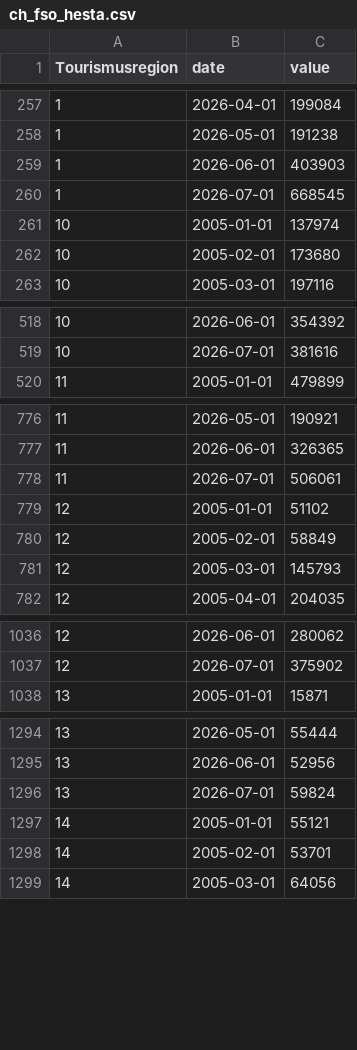
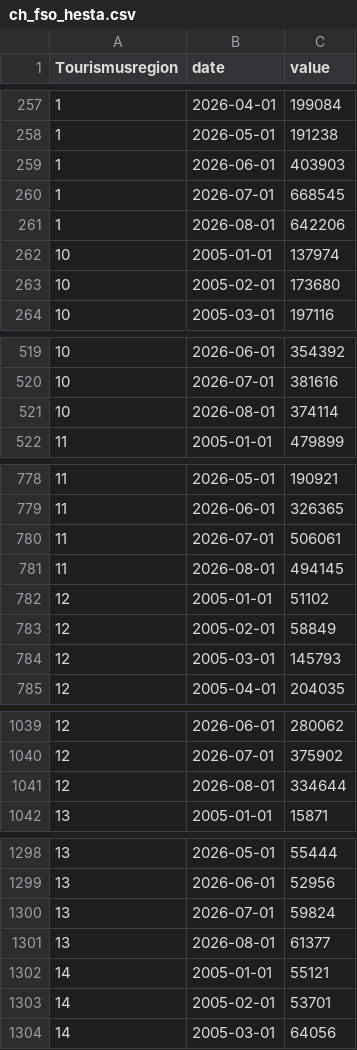
Before and after one commit to cynkra/dataseries-data, a CSV file: data/ch_fso_hesta.csv, drawn as a sheet; only a part is shown, gaps mark what is left out; the diff covers the shown part only.

```diff
--- a/data/ch_fso_hesta.csv
+++ b/data/ch_fso_hesta.csv
@@ -260,2 +260,3 @@ Tourismusregion,date,value
 1,2026-07-01,668545
+1,2026-08-01,642206
 10,2005-01-01,137974
@@ -519,2 +520,3 @@ Tourismusregion,date,value
 10,2026-07-01,381616
+10,2026-08-01,374114
 11,2005-01-01,479899
@@ -778,2 +780,3 @@ Tourismusregion,date,value
 11,2026-07-01,506061
+11,2026-08-01,494145
 12,2005-01-01,51102
@@ -1037,2 +1040,3 @@ Tourismusregion,date,value
 12,2026-07-01,375902
+12,2026-08-01,334644
 13,2005-01-01,15871
@@ -1296,2 +1300,3 @@ Tourismusregion,date,value
 13,2026-07-01,59824
+13,2026-08-01,61377
 14,2005-01-01,55121
```
Also changed, not shown: 9 added rows elsewhere in this file, data/uptime.csv, 41 other files.
